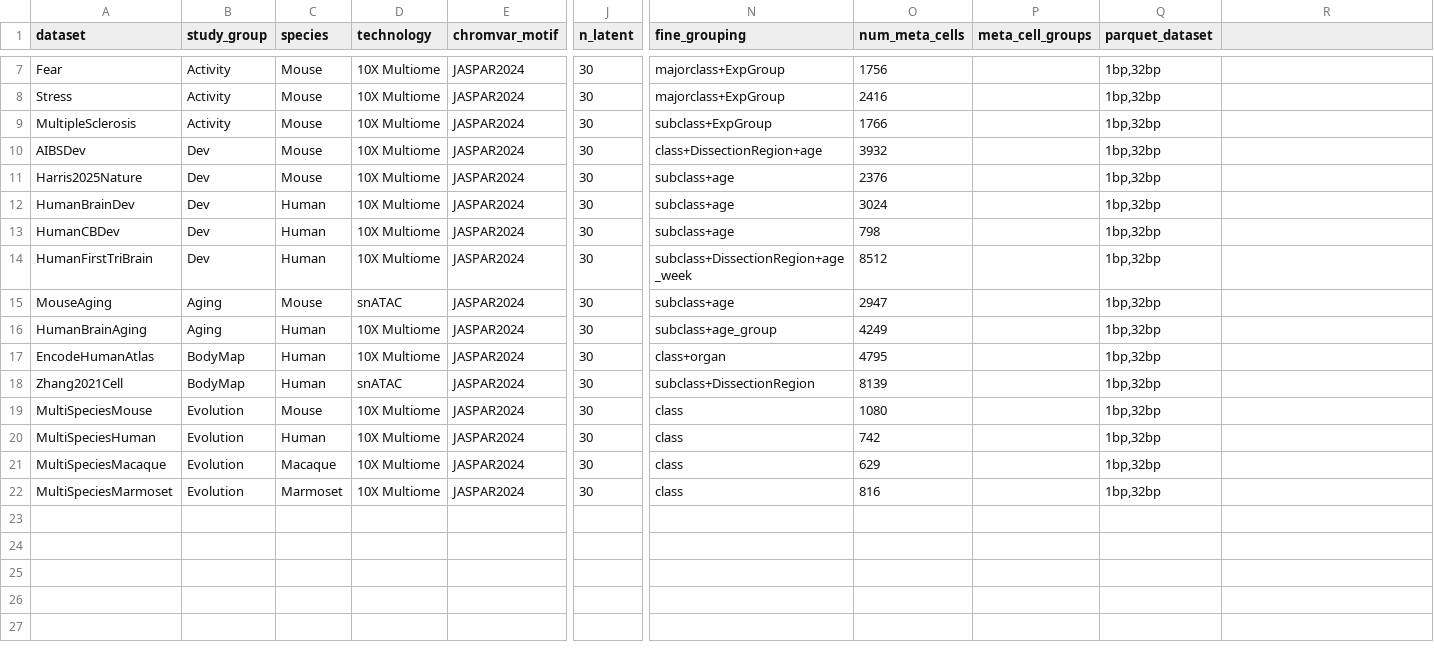
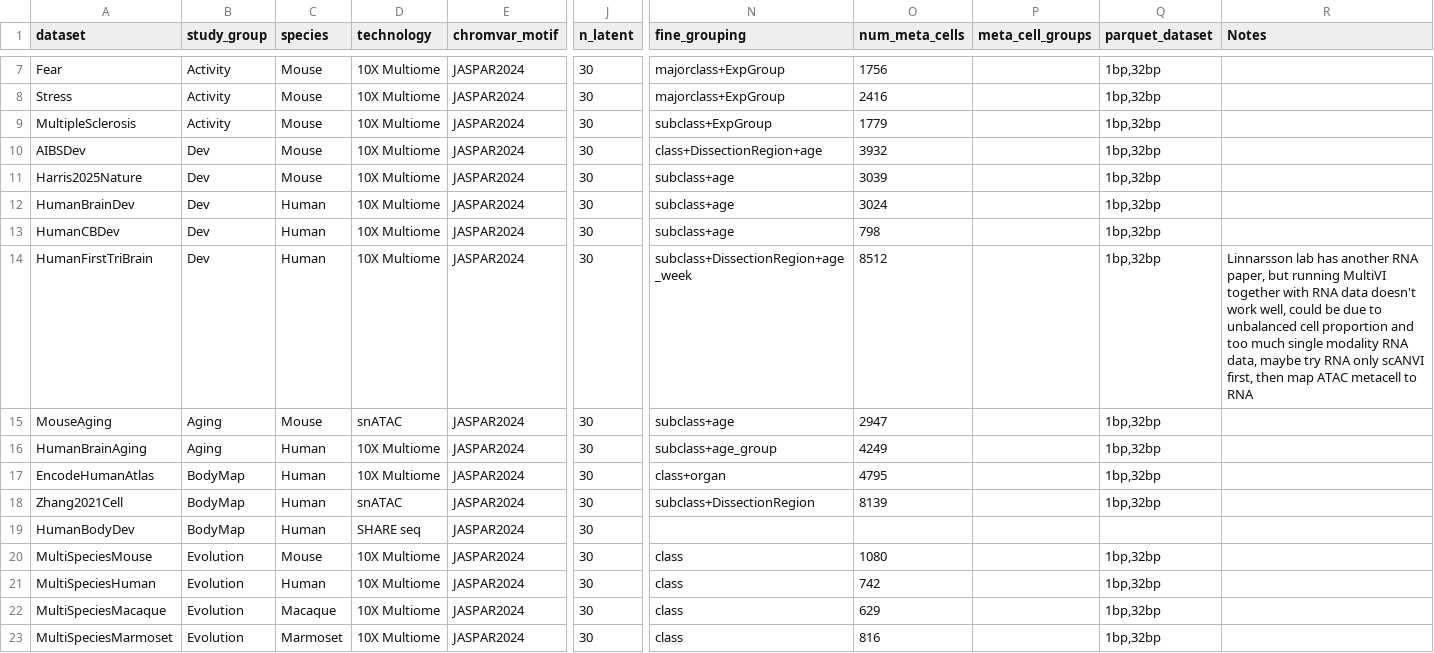
Before and after one commit to liuhlab/bolerodata, a TSV file: src/bolerodata/data/embedding_and_meta_cell.tsv, drawn as a sheet; only a part is shown, gaps mark what is left out; rows hold the shown columns only; the diff covers the shown part only; the diff names each change by its address in the sheet, - before the commit and + after, or states it on an @@ line.

Commit message:
add new datasets

```diff
--- a/src/bolerodata/data/embedding_and_meta_cell.tsv
+++ b/src/bolerodata/data/embedding_and_meta_cell.tsv
-R1: (empty)
+R1: Notes
-O9 (num_meta_cells): 1766
+O9 (num_meta_cells): 1779
-O11 (num_meta_cells): 2376
+O11 (num_meta_cells): 3039
-R14 (Notes): (empty)
+R14 (Notes): Linnarsson lab has another RNA paper, but running MultiVI together with RNA data doesn't work well, could be due to unbalanced cell proportion and too much single modality RNA data, maybe try RNA only scANVI first, then map ATAC metacell to RNA
+row 19: HumanBodyDev | BodyMap | Human | SHARE seq | JASPAR2024 | 30
```
Also changed, not shown: 9 added rows and 2 edited cells elsewhere in this file, 3 other files.
